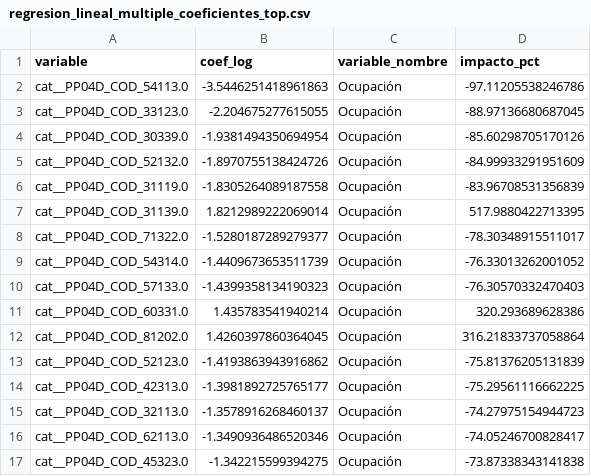
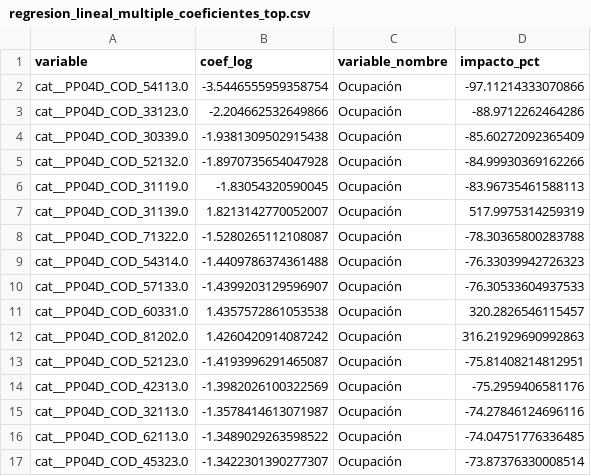
Before and after one commit to LucasArd/Analisis-Indec, a CSV file: outputs/tables/regresion_lineal_multiple_coeficientes_top.csv, drawn as a sheet; only a part is shown; the diff covers the shown part only.

```diff
--- a/outputs/tables/regresion_lineal_multiple_coeficientes_top.csv
+++ b/outputs/tables/regresion_lineal_multiple_coeficientes_top.csv
@@ -1,17 +1,17 @@
 variable,coef_log,variable_nombre,impacto_pct
-cat__PP04D_COD_54113.0,-3.5446251418961863,Ocupación,-97.11205538246786
-cat__PP04D_COD_33123.0,-2.204675277615055,Ocupación,-88.97136680687045
-cat__PP04D_COD_30339.0,-1.9381494350694954,Ocupación,-85.60298705170126
-cat__PP04D_COD_52132.0,-1.8970755138424726,Ocupación,-84.99933291951609
-cat__PP04D_COD_31119.0,-1.8305264089187558,Ocupación,-83.96708531356839
-cat__PP04D_COD_31139.0,1.8212989222069014,Ocupación,517.9880422713395
-cat__PP04D_COD_71322.0,-1.5280187289279377,Ocupación,-78.30348915511017
-cat__PP04D_COD_54314.0,-1.4409673653511739,Ocupación,-76.33013262001052
-cat__PP04D_COD_57133.0,-1.4399358134190323,Ocupación,-76.30570332470403
-cat__PP04D_COD_60331.0,1.435783541940214,Ocupación,320.293689628386
-cat__PP04D_COD_81202.0,1.4260397860364045,Ocupación,316.21833737058864
-cat__PP04D_COD_52123.0,-1.4193863943916862,Ocupación,-75.81376205131839
-cat__PP04D_COD_42313.0,-1.3981892725765177,Ocupación,-75.29561116662225
-cat__PP04D_COD_32113.0,-1.3578916268460137,Ocupación,-74.27975154944723
-cat__PP04D_COD_62113.0,-1.3490936486520346,Ocupación,-74.05246700828417
-cat__PP04D_COD_45323.0,-1.342215599394275,Ocupación,-73.87338343141838
+cat__PP04D_COD_54113.0,-3.5446555959358754,Ocupación,-97.11214333070866
+cat__PP04D_COD_33123.0,-2.204662532649866,Ocupación,-88.9712262464286
+cat__PP04D_COD_30339.0,-1.9381309502915438,Ocupación,-85.60272092365409
+cat__PP04D_COD_52132.0,-1.8970735654047928,Ocupación,-84.99930369162266
+cat__PP04D_COD_31119.0,-1.83054320590045,Ocupación,-83.96735461588113
+cat__PP04D_COD_31139.0,1.8213142770052007,Ocupación,517.9975314259319
+cat__PP04D_COD_71322.0,-1.5280265112108087,Ocupación,-78.30365800283788
+cat__PP04D_COD_54314.0,-1.4409786374361488,Ocupación,-76.33039942726323
+cat__PP04D_COD_57133.0,-1.4399203129596907,Ocupación,-76.30533604937533
+cat__PP04D_COD_60331.0,1.4357572861053538,Ocupación,320.2826546115457
+cat__PP04D_COD_81202.0,1.4260420914087242,Ocupación,316.21929690992863
+cat__PP04D_COD_52123.0,-1.4193996291465087,Ocupación,-75.81408214812951
+cat__PP04D_COD_42313.0,-1.3982026100322569,Ocupación,-75.2959406581176
+cat__PP04D_COD_32113.0,-1.3578414613071987,Ocupación,-74.27846124696116
+cat__PP04D_COD_62113.0,-1.3489029263598522,Ocupación,-74.04751776336485
+cat__PP04D_COD_45323.0,-1.3422301390277307,Ocupación,-73.87376330008514
```
Also changed, not shown: 28 edited cells elsewhere in this file, outputs/tables/casos_ingreso_imputado.csv, outputs/tables/modelo_imputacion_coeficientes_top.csv, 12 other files.
